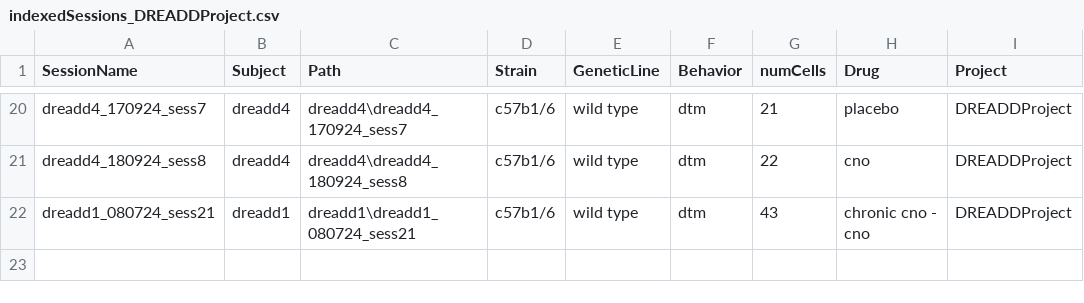
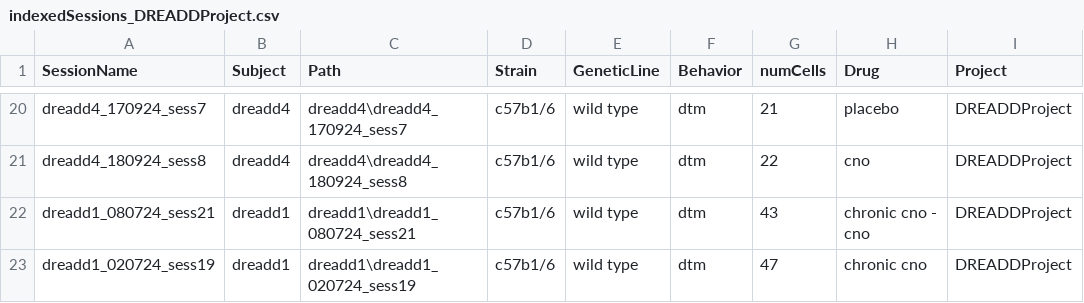
Before and after one commit to abadpablo/DREADDProject, a CSV file: indexedSessions_DREADDProject.csv, drawn as a sheet; only a part is shown, gaps mark what is left out; the diff names each change by its address in the sheet, - before the commit and + after, or states it on an @@ line.

Commit message:
Added Session: DREADD1_020724_sess19

```diff
--- a/indexedSessions_DREADDProject.csv
+++ b/indexedSessions_DREADDProject.csv
+row 23: dreadd1_020724_sess19 | dreadd1 | dreadd1\dreadd1_020724_sess19 | c57b1/6 | wild type | dtm | 47 | chronic cno | DREADDProject
```
